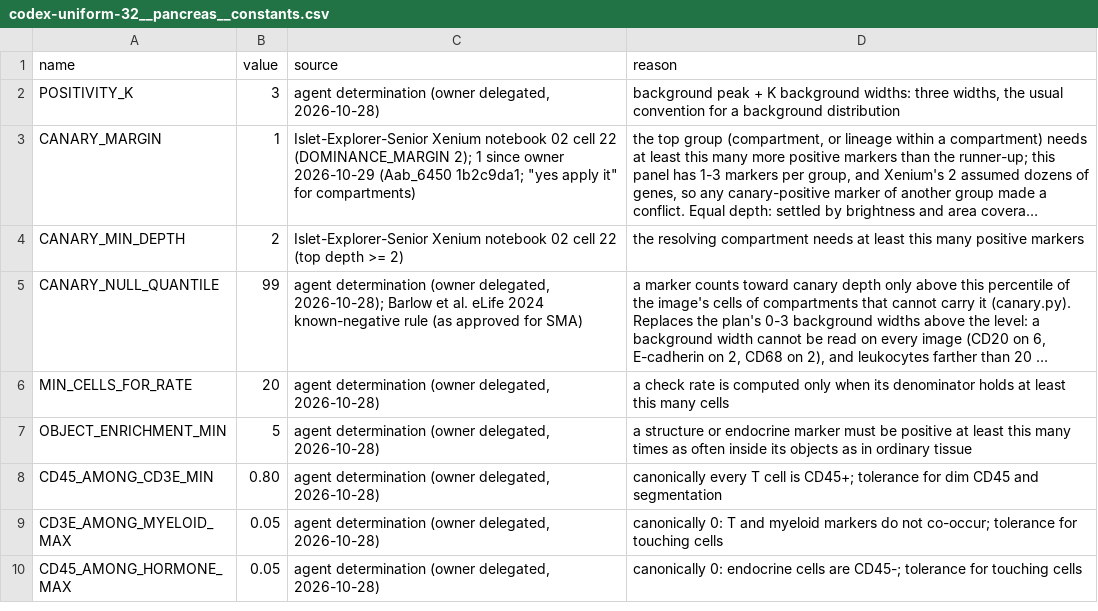
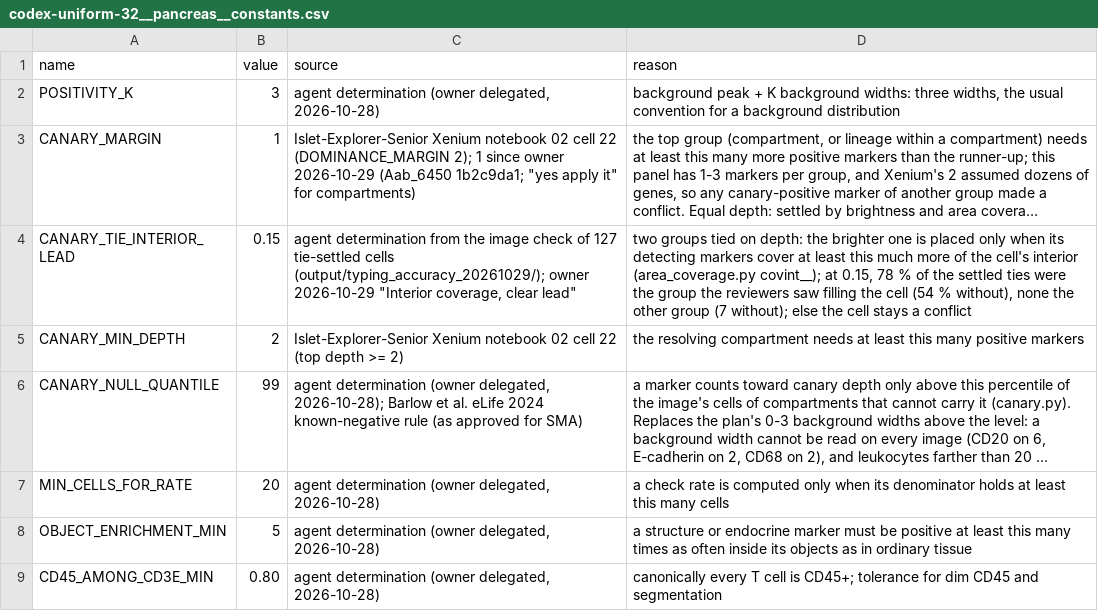
Before and after one commit to smith6jt-cop/Islet-Explorer, a CSV file: scripts/uniform/typing/registry/codex-uniform-32__pancreas__constants.csv, drawn as a sheet; only a part is shown; the shorter side is filled out with more unchanged rows; long unchanged cells end in …; the diff names each change by its address in the sheet, - before the commit and + after, or states it on an @@ line.

Commit message:
Validate interior coverage inputs and prepare fresh blinded typing review

```diff
--- a/scripts/uniform/typing/registry/codex-uniform-32__pancreas__constants.csv
+++ b/scripts/uniform/typing/registry/codex-uniform-32__pancreas__constants.csv
+row 4: CANARY_TIE_INTERIOR_LEAD | 0.15 | agent determination from the image check of 127 tie-settled cells (output/typing_accuracy_20261029/); owner 2026-10-29 "Interior coverage, clear lead" | two groups tied on depth: the brighter one is placed only when its detecting markers cover at least this much more of the cell's interior (area_coverage.py covint__); at 0.15, 78 % of the settled ties were the group the reviewers saw filling the cell (54 % without), none the other group (7 without); else the cell stays a conflict
```
Also changed, not shown: 5 other files.
